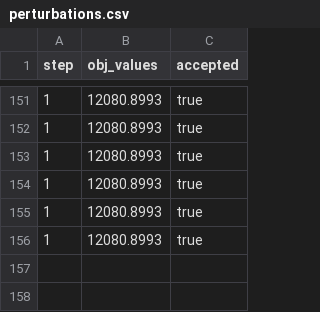
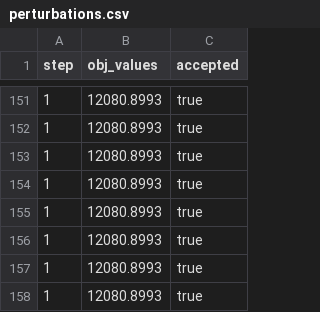
Before and after one commit to zahern/HypothesisX, a CSV file: src/sa_runs/sa_100_20260527_161004/perturbations.csv, drawn as a sheet; only a part is shown, gaps mark what is left out.

```diff
--- a/src/sa_runs/sa_100_20260527_161004/perturbations.csv
+++ b/src/sa_runs/sa_100_20260527_161004/perturbations.csv
@@ -156 +156,3 @@ step,obj_values,accepted
 1,12080.8993,true
+1,12080.8993,true
+1,12080.8993,true
```
Also changed, not shown: 2 other files.
